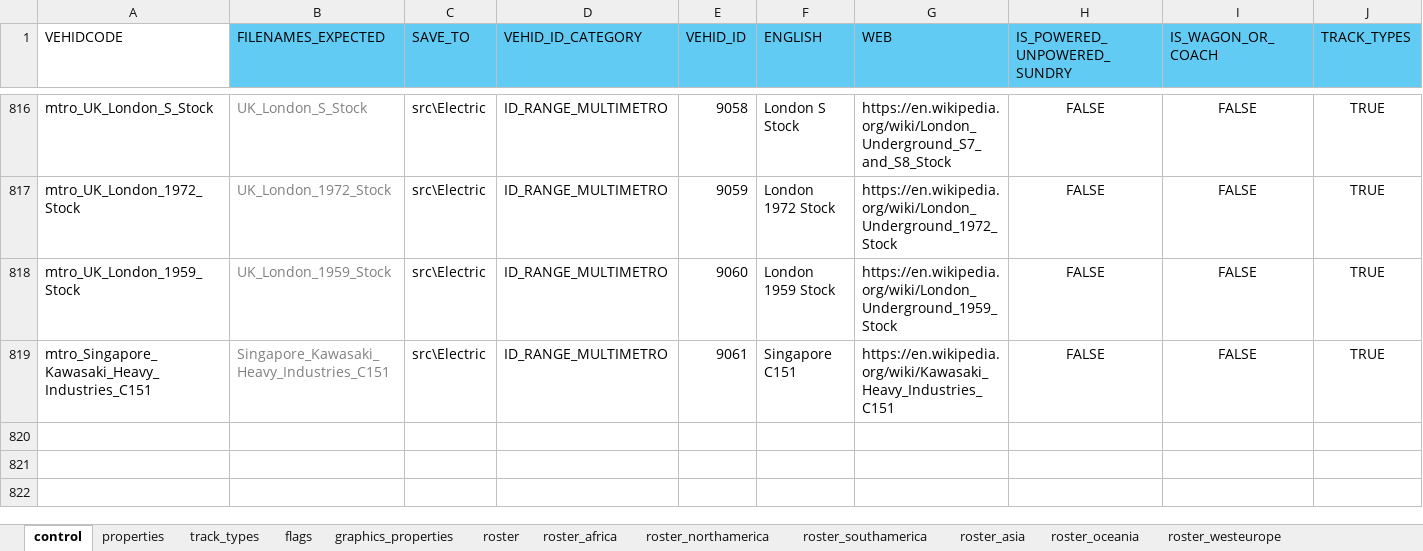
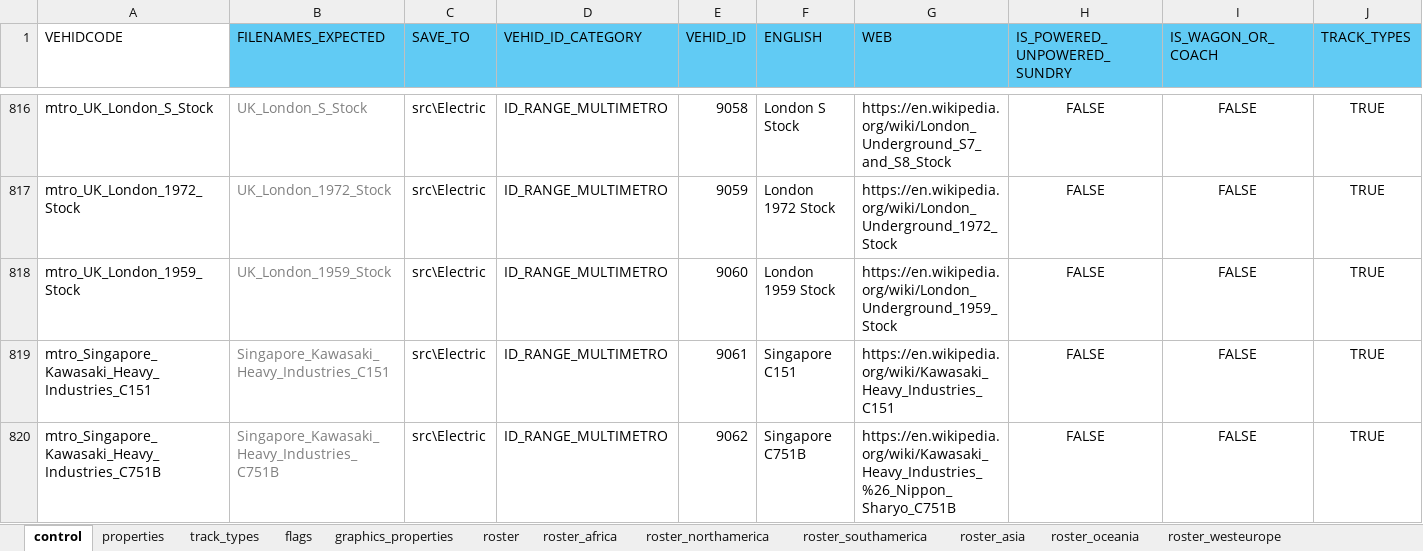
Before and after one commit to nemethviktor/2ccts_revival, an Excel workbook: tools/vehicle_report.xlsx, sheet control, drawn as a sheet; only a part is shown, gaps mark what is left out; values as stored, in another font and other column widths than the file's, no borders; conditional formats and table styles not drawn; rows hold the shown columns only; the diff names each change by its address in the sheet, - before the commit and + after, or states it on an @@ line.

Commit message:
Add, `Singapore C751B`

```diff
--- a/tools/vehicle_report.xlsx (sheet control)
+++ b/tools/vehicle_report.xlsx (sheet control)
+row 820: mtro_Singapore_Kawasaki_Heavy_Industries_C751B | Singapore_Kawasaki_Heavy_Industries_C751B | src\Electric | ID_RANGE_MULTIMETRO | 9062 | Singapore C751B | https://en.wikipedia.org/wiki/Kawasaki_Heavy_Industries_%26_Nippon_Sharyo_C751B | FALSE | FALSE | TRUE
```
Also changed, not shown: sheet properties, sheet roster, sheet flags, sheet track_types, sheet graphics_properties, 54 other files.
